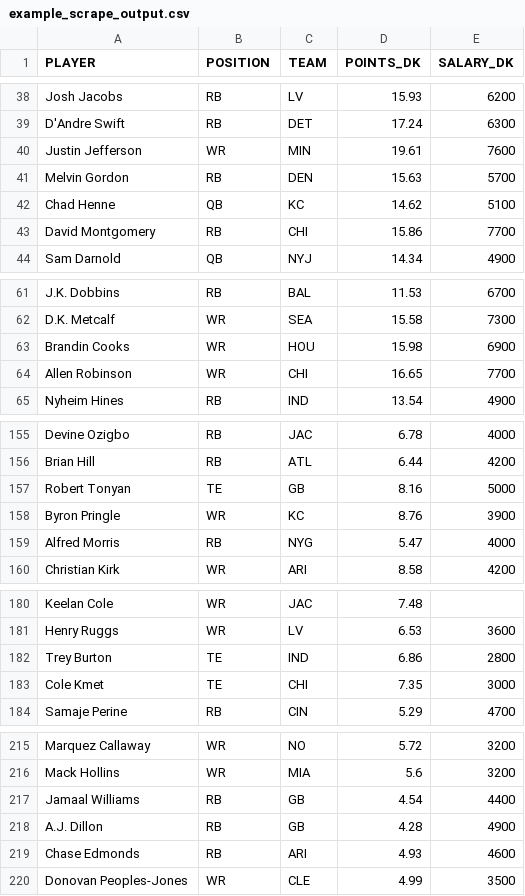
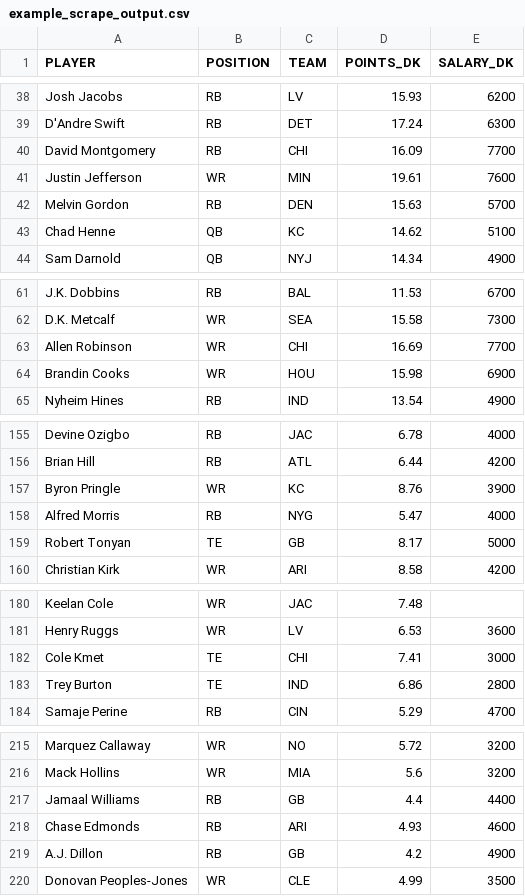
Before and after one commit to tomasokal/github_actions_examples, a CSV file: Output/example_scrape_output.csv, drawn as a sheet; only a part is shown, gaps mark what is left out; the diff covers the shown part only.

```diff
--- a/Output/example_scrape_output.csv
+++ b/Output/example_scrape_output.csv
@@ -39,2 +39,3 @@ Josh Jacobs,RB,LV,15.93,6200
 D'Andre Swift,RB,DET,17.24,6300
+David Montgomery,RB,CHI,16.09,7700
 Justin Jefferson,WR,MIN,19.61,7600
@@ -42,3 +43,2 @@ Melvin Gordon,RB,DEN,15.63,5700
 Chad Henne,QB,KC,14.62,5100
-David Montgomery,RB,CHI,15.86,7700
 Sam Darnold,QB,NYJ,14.34,4900
@@ -62,4 +62,4 @@ J.K. Dobbins,RB,BAL,11.53,6700
 D.K. Metcalf,WR,SEA,15.58,7300
+Allen Robinson,WR,CHI,16.69,7700
 Brandin Cooks,WR,HOU,15.98,6900
-Allen Robinson,WR,CHI,16.65,7700
 Nyheim Hines,RB,IND,13.54,4900
@@ -156,5 +156,5 @@ Devine Ozigbo,RB,JAC,6.78,4000
 Brian Hill,RB,ATL,6.44,4200
-Robert Tonyan,TE,GB,8.16,5000
 Byron Pringle,WR,KC,8.76,3900
 Alfred Morris,RB,NYG,5.47,4000
+Robert Tonyan,TE,GB,8.17,5000
 Christian Kirk,WR,ARI,8.58,4200
@@ -181,4 +181,4 @@ Keelan Cole,WR,JAC,7.48,
 Henry Ruggs,WR,LV,6.53,3600
+Cole Kmet,TE,CHI,7.41,3000
 Trey Burton,TE,IND,6.86,2800
-Cole Kmet,TE,CHI,7.35,3000
 Samaje Perine,RB,CIN,5.29,4700
@@ -216,5 +216,5 @@ Marquez Callaway,WR,NO,5.72,3200
 Mack Hollins,WR,MIA,5.6,3200
-Jamaal Williams,RB,GB,4.54,4400
-A.J. Dillon,RB,GB,4.28,4900
+Jamaal Williams,RB,GB,4.4,4400
 Chase Edmonds,RB,ARI,4.93,4600
+A.J. Dillon,RB,GB,4.2,4900
 Donovan Peoples-Jones,WR,CLE,4.99,3500
```
Also changed, not shown: 3 added rows, 3 removed rows, 3 moved rows and 8 edited cells elsewhere in this file.
